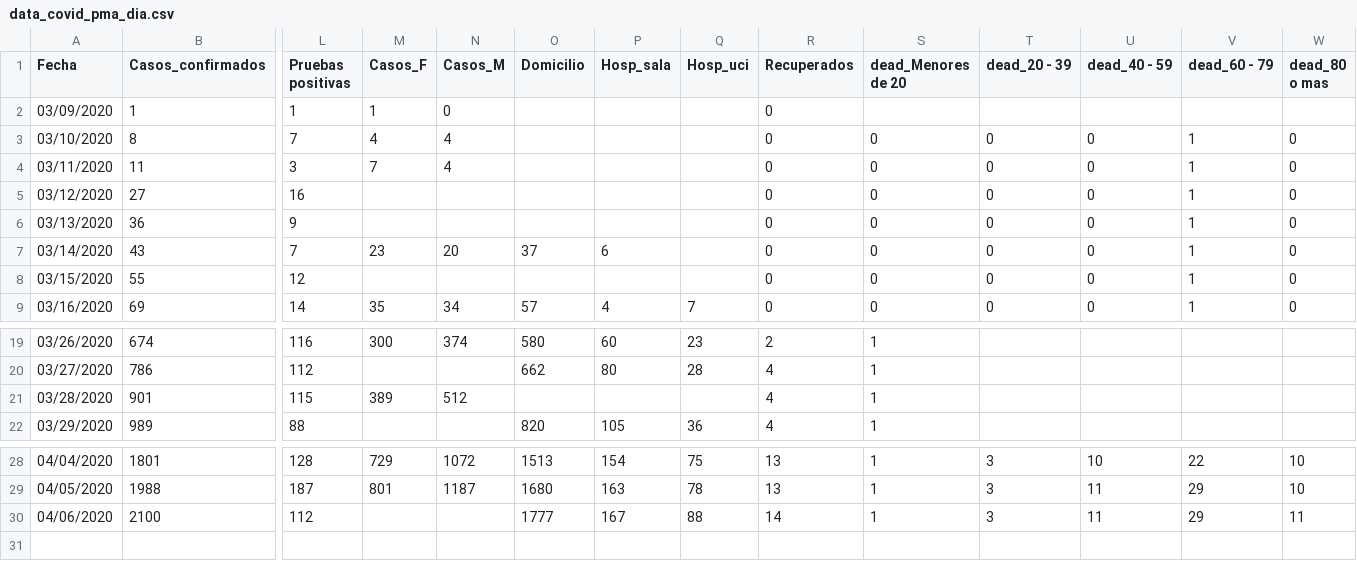
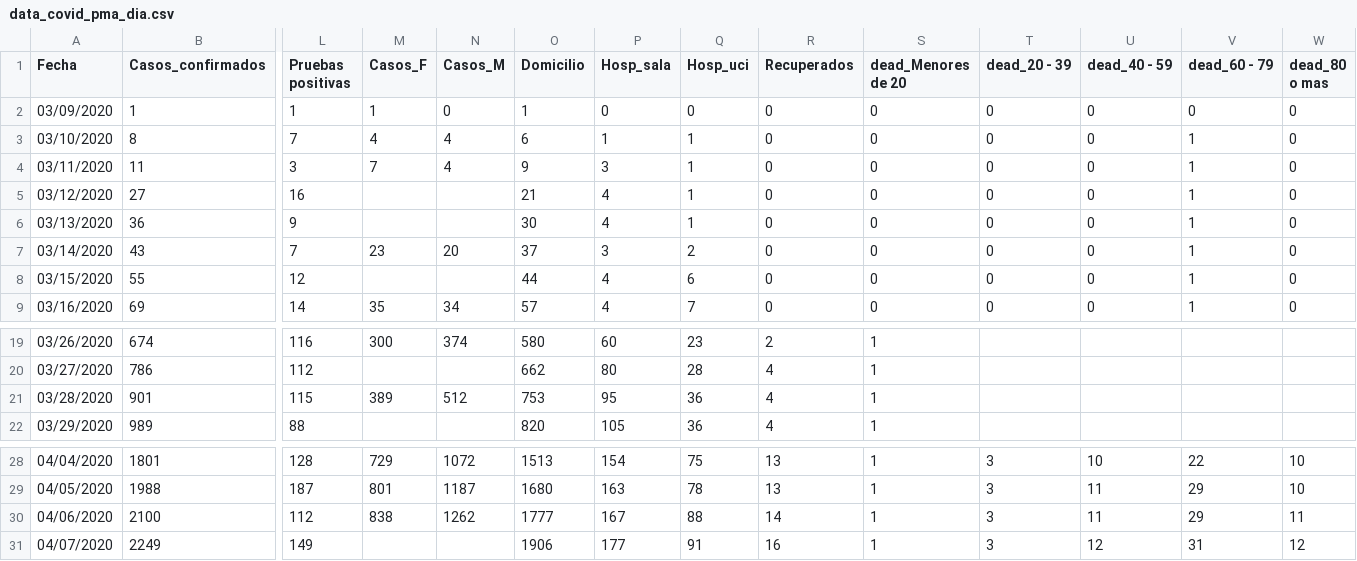
Before and after one commit to c0t088/Covid19-Panama, a CSV file: data_covid_pma_dia.csv, drawn as a sheet; only a part is shown, gaps mark what is left out; rows hold the shown columns only; the diff names each change by its address in the sheet, - before the commit and + after, or states it on an @@ line.

Commit message:
Update data_covid_pma_dia.csv

```diff
--- a/data_covid_pma_dia.csv
+++ b/data_covid_pma_dia.csv
-O2 (Domicilio): (empty)
+O2 (Domicilio): 1
-P2 (Hosp_sala): (empty)
+P2 (Hosp_sala): 0
-Q2 (Hosp_uci): (empty)
+Q2 (Hosp_uci): 0
-S2 (dead_Menores de 20): (empty)
+S2 (dead_Menores de 20): 0
-T2 (dead_20 - 39): (empty)
+T2 (dead_20 - 39): 0
-U2 (dead_40 - 59): (empty)
+U2 (dead_40 - 59): 0
-V2 (dead_60 - 79): (empty)
+V2 (dead_60 - 79): 0
-W2 (dead_80 o mas): (empty)
+W2 (dead_80 o mas): 0
-O3 (Domicilio): (empty)
+O3 (Domicilio): 6
-P3 (Hosp_sala): (empty)
+P3 (Hosp_sala): 1
-Q3:Q6 (Hosp_uci): (empty)
+Q3:Q6 (Hosp_uci): 1
-O4 (Domicilio): (empty)
+O4 (Domicilio): 9
-P4 (Hosp_sala): (empty)
+P4 (Hosp_sala): 3
-O5 (Domicilio): (empty)
+O5 (Domicilio): 21
-P5:P6 (Hosp_sala): (empty)
+P5:P6 (Hosp_sala): 4
-O6 (Domicilio): (empty)
+O6 (Domicilio): 30
-P7 (Hosp_sala): 6
+P7 (Hosp_sala): 3
-Q7 (Hosp_uci): (empty)
+Q7 (Hosp_uci): 2
-O8 (Domicilio): (empty)
+O8 (Domicilio): 44
-P8 (Hosp_sala): (empty)
+P8 (Hosp_sala): 4
-Q8 (Hosp_uci): (empty)
+Q8 (Hosp_uci): 6
-O21 (Domicilio): (empty)
+O21 (Domicilio): 753
-P21 (Hosp_sala): (empty)
+P21 (Hosp_sala): 95
-Q21 (Hosp_uci): (empty)
+Q21 (Hosp_uci): 36
-M30 (Casos_F): (empty)
+M30 (Casos_F): 838
-N30 (Casos_M): (empty)
+N30 (Casos_M): 1262
+row 31: 04/07/2020 | 2249 | 149 |  |  | 1906 | 177 | 91 | 16 | 1 | 3 | 12 | 31 | 12
```
